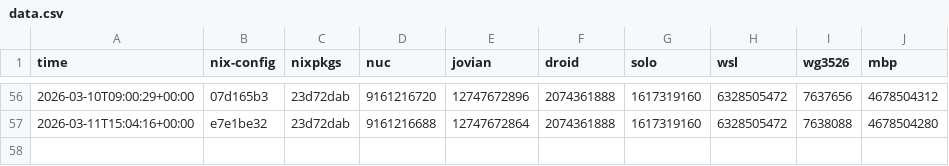
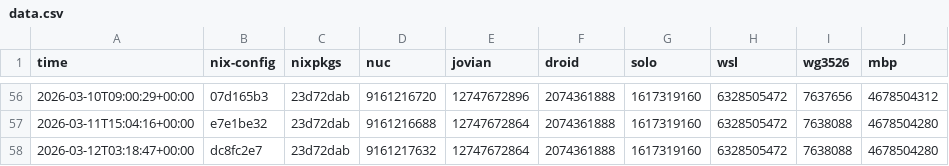
Before and after one commit to azuwis/nix-config, a CSV file: data.csv, drawn as a sheet; only a part is shown, gaps mark what is left out; the diff names each change by its address in the sheet, - before the commit and + after, or states it on an @@ line.

```diff
--- a/data.csv
+++ b/data.csv
+row 58: 2026-03-12T03:18:47+00:00 | dc8fc2e7 | 23d72dab | 9161217632 | 12747672864 | 2074361888 | 1617319160 | 6328505472 | 7638088 | 4678504280
```
